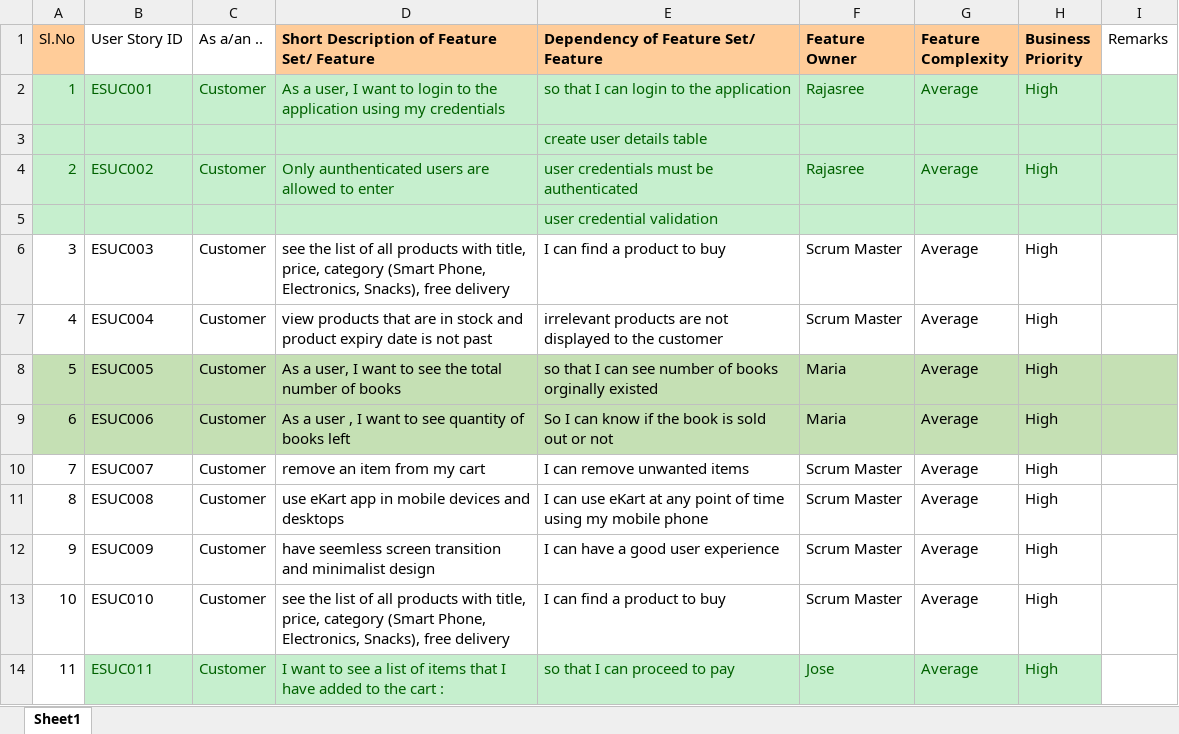
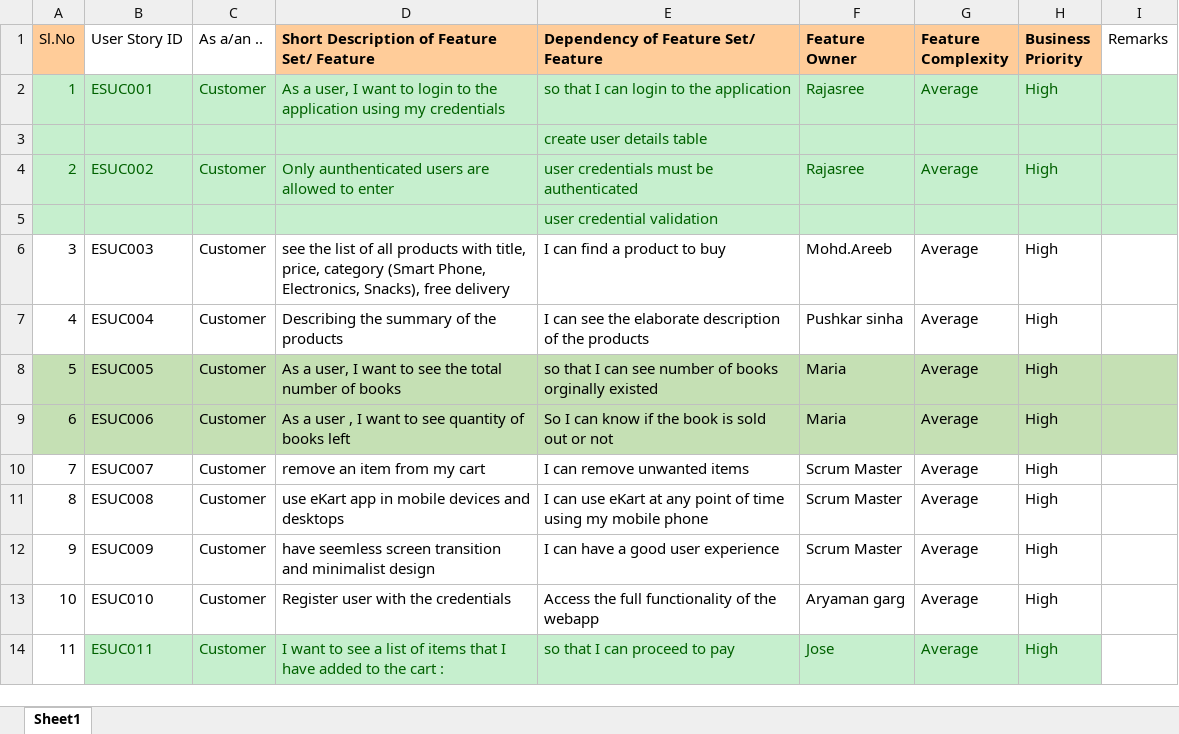
Before and after one commit to joseben/ey-eshopping, an Excel workbook: eShopping-user-stories.xlsx, sheet Sheet1, drawn as a sheet; only a part is shown; values as stored, in another font and other column widths than the file's, no borders; table styles not drawn; the diff names each change by its address in the sheet, - before the commit and + after, or states it on an @@ line.

Commit message:
Add files via upload

```diff
--- a/eShopping-user-stories.xlsx (sheet Sheet1)
+++ b/eShopping-user-stories.xlsx (sheet Sheet1)
-F6 (Feature Owner): Scrum Master
+F6 (Feature Owner): Mohd.Areeb
-D7: view products that are in stock and product expiry date is not past
+D7: Describing the summary of the products
-E7: irrelevant products are not displayed to the customer
+E7: I can see the elaborate description of the products
-F7 (Feature Owner): Scrum Master
+F7 (Feature Owner): Pushkar sinha
-D13: see the list of all products with title, price, category (Smart Phone, Electronics, Snacks), free delivery
+D13: Register user with the credentials
-E13: I can find a product to buy
+E13: Access the full functionality of the webapp
-F13 (Feature Owner): Scrum Master
+F13 (Feature Owner): Aryaman garg
```
